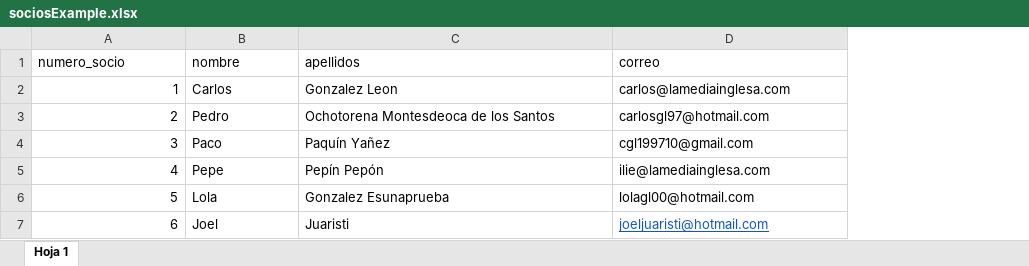
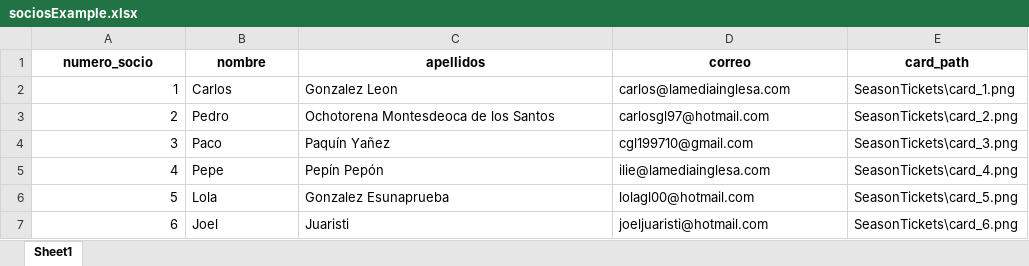
Before and after one commit to JoelJuaristi/harboroughSeasonTickets, an Excel workbook: Docs/sociosExample.xlsx, sheet Sheet1, drawn as a sheet; values as stored, in another font and other column widths than the file's, no borders; the diff names each change by its address in the sheet, - before the commit and + after, or states it on an @@ line.

```diff
--- a/Docs/sociosExample.xlsx (sheet Sheet1)
+++ b/Docs/sociosExample.xlsx (sheet Sheet1)
-sheet tab: Hoja 1
+sheet tab: Sheet1
+column E (card_path), rows 2-7: SeasonTickets\card_1.png | SeasonTickets\card_2.png | SeasonTickets\card_3.png | SeasonTickets\card_4.png | SeasonTickets\card_5.png | SeasonTickets\card_6.png
@@ A1:D1 bold: off → on, alignment: left → center @@
@@ D7 underline: on → off, text colour: #1155CC → black @@
```
Also changed, not shown: 2 other files.
